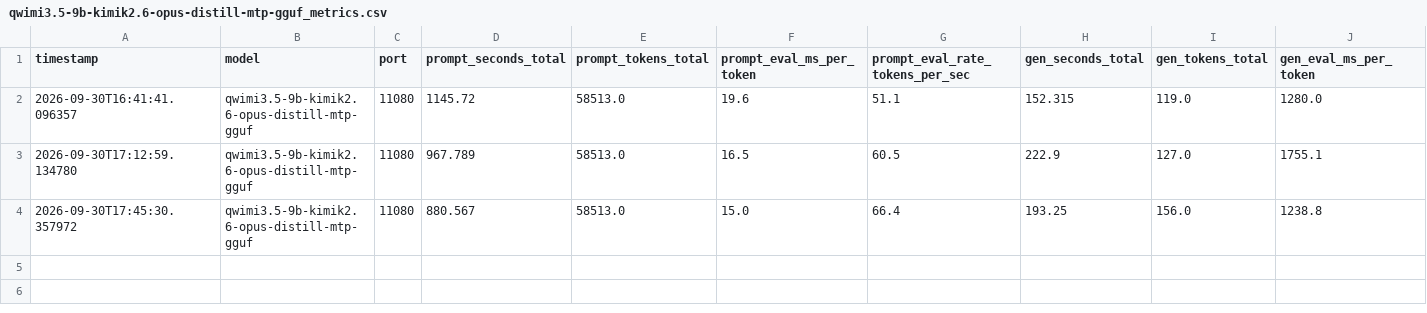
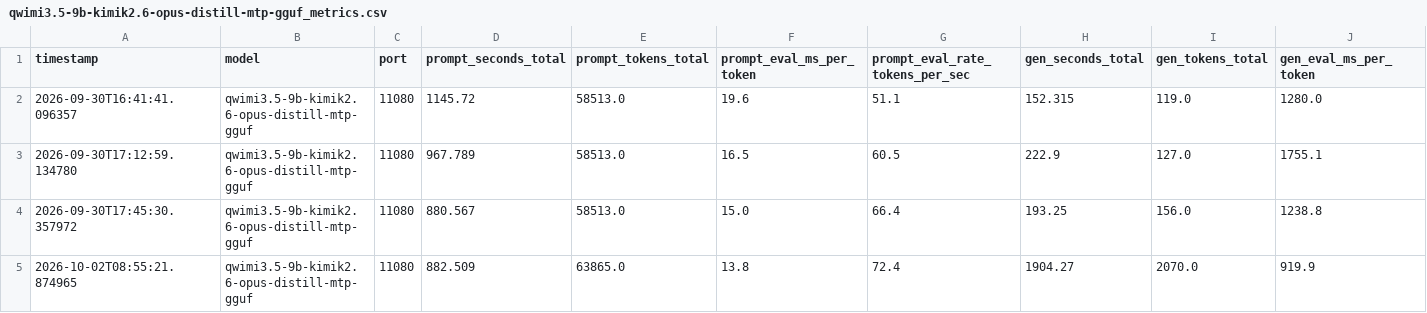
Before and after one commit to rpowell01/llama.cpp-model-manager, a CSV file: metrics_exports/qwimi3.5-9b-kimik2.6-opus-distill-mtp-gguf_metrics.csv, drawn as a sheet; only a part is shown; rows hold the shown columns only; the diff names each change by its address in the sheet, - before the commit and + after, or states it on an @@ line.

Commit message:
metrics

```diff
--- a/metrics_exports/qwimi3.5-9b-kimik2.6-opus-distill-mtp-gguf_metrics.csv
+++ b/metrics_exports/qwimi3.5-9b-kimik2.6-opus-distill-mtp-gguf_metrics.csv
+row 5: 2026-10-02T08:55:21.874965 | qwimi3.5-9b-kimik2.6-opus-distill-mtp-gguf | 11080 | 882.509 | 63865.0 | 13.8 | 72.4 | 1904.27 | 2070.0 | 919.9
```
Also changed, not shown: 2 other files.
